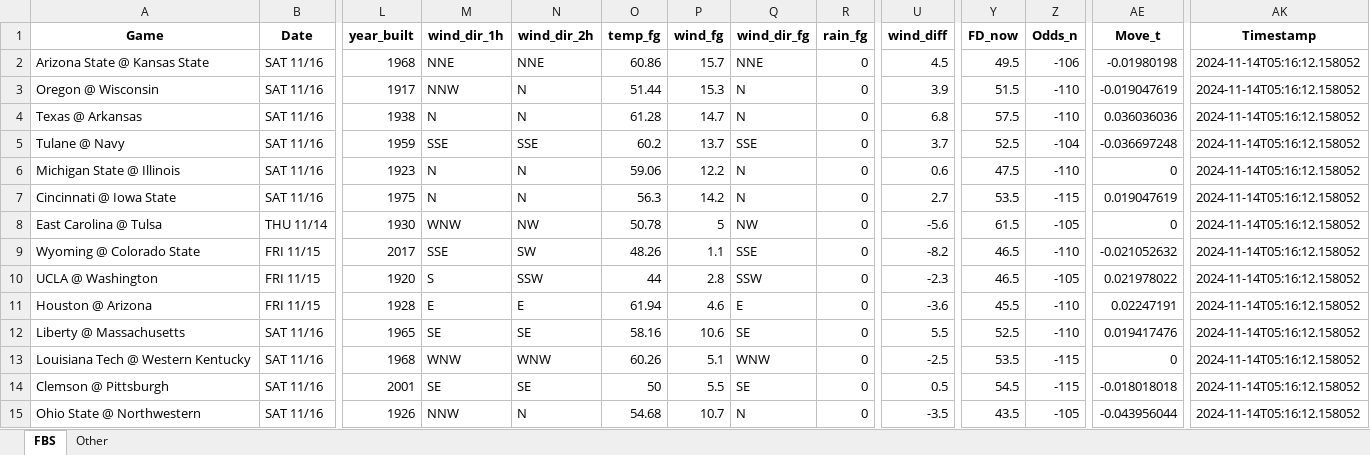
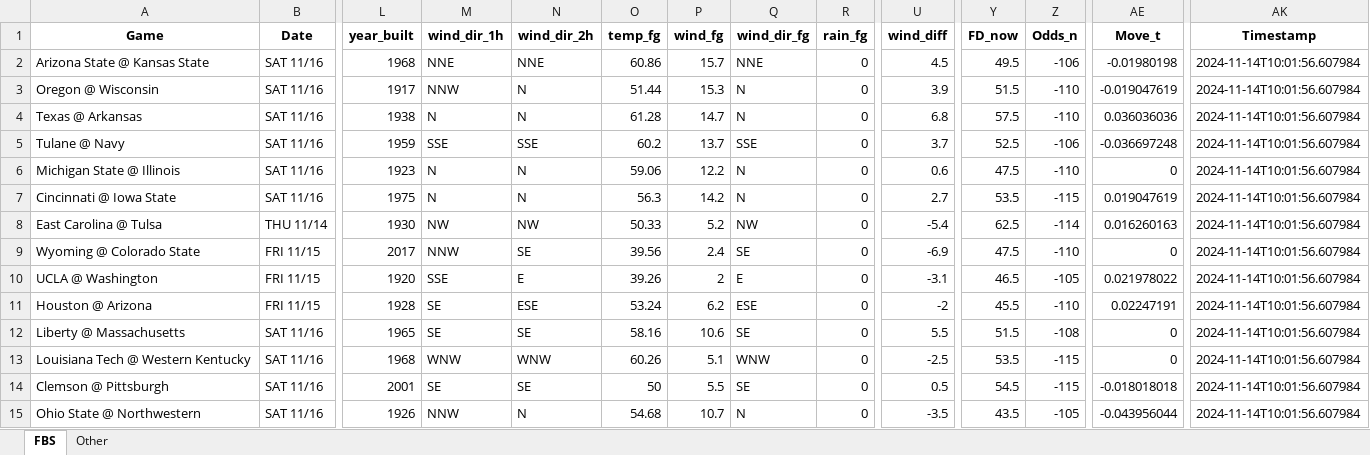
Before and after one commit to mslade50/football_weather, an Excel workbook: cfb_weather.xlsx, sheet FBS, drawn as a sheet; only a part is shown, gaps mark what is left out; values as stored, in another font and other column widths than the file's, no borders; the diff covers the shown part only; the diff names each change by its address in the sheet, - before the commit and + after, or states it on an @@ line.

Commit message:
Update cfb_weather.xlsx with Timestamp 2024-11-14T10:01:56.607984

```diff
--- a/cfb_weather.xlsx (sheet FBS)
+++ b/cfb_weather.xlsx (sheet FBS)
-AK2:AK15 (Timestamp): 2024-11-14T05:16:12.158052
+AK2:AK15 (Timestamp): 2024-11-14T10:01:56.607984
-Z5 (Odds_n): -104
+Z5 (Odds_n): -106
-M8 (wind_dir_1h): WNW
+M8 (wind_dir_1h): NW
-O8 (temp_fg): 50.78
+O8 (temp_fg): 50.33
-P8 (wind_fg): 5
+P8 (wind_fg): 5.2
-U8 (wind_diff): -5.6
+U8 (wind_diff): -5.4
-Y8 (FD_now): 61.5
+Y8 (FD_now): 62.5
-Z8 (Odds_n): -105
+Z8 (Odds_n): -114
-AE8 (Move_t): 0
+AE8 (Move_t): 0.016260163
-M9 (wind_dir_1h): SSE
+M9 (wind_dir_1h): NNW
-N9 (wind_dir_2h): SW
+N9 (wind_dir_2h): SE
-O9 (temp_fg): 48.26
+O9 (temp_fg): 39.56
-P9 (wind_fg): 1.1
+P9 (wind_fg): 2.4
-Q9 (wind_dir_fg): SSE
+Q9 (wind_dir_fg): SE
-U9 (wind_diff): -8.2
+U9 (wind_diff): -6.9
-Y9 (FD_now): 46.5
+Y9 (FD_now): 47.5
-AE9 (Move_t): -0.021052632
+AE9 (Move_t): 0
-M10 (wind_dir_1h): S
+M10 (wind_dir_1h): SSE
-N10 (wind_dir_2h): SSW
+N10 (wind_dir_2h): E
-O10 (temp_fg): 44
+O10 (temp_fg): 39.26
-P10 (wind_fg): 2.8
+P10 (wind_fg): 2
-Q10 (wind_dir_fg): SSW
+Q10 (wind_dir_fg): E
-U10 (wind_diff): -2.3
+U10 (wind_diff): -3.1
-M11 (wind_dir_1h): E
+M11 (wind_dir_1h): SE
-N11 (wind_dir_2h): E
+N11 (wind_dir_2h): ESE
-O11 (temp_fg): 61.94
+O11 (temp_fg): 53.24
-P11 (wind_fg): 4.6
+P11 (wind_fg): 6.2
-Q11 (wind_dir_fg): E
+Q11 (wind_dir_fg): ESE
-U11 (wind_diff): -3.6
+U11 (wind_diff): -2
-Y12 (FD_now): 52.5
+Y12 (FD_now): 51.5
-Z12 (Odds_n): -110
+Z12 (Odds_n): -108
-AE12 (Move_t): 0.019417476
+AE12 (Move_t): 0
```
Also changed, not shown: 52 edited cells elsewhere in this sheet, sheet Other.
